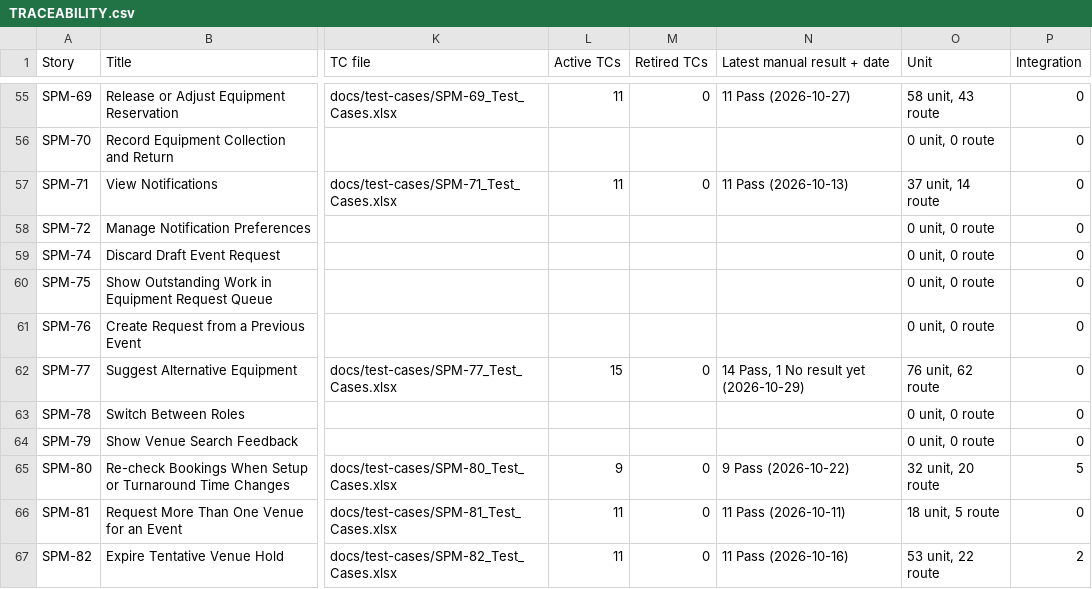
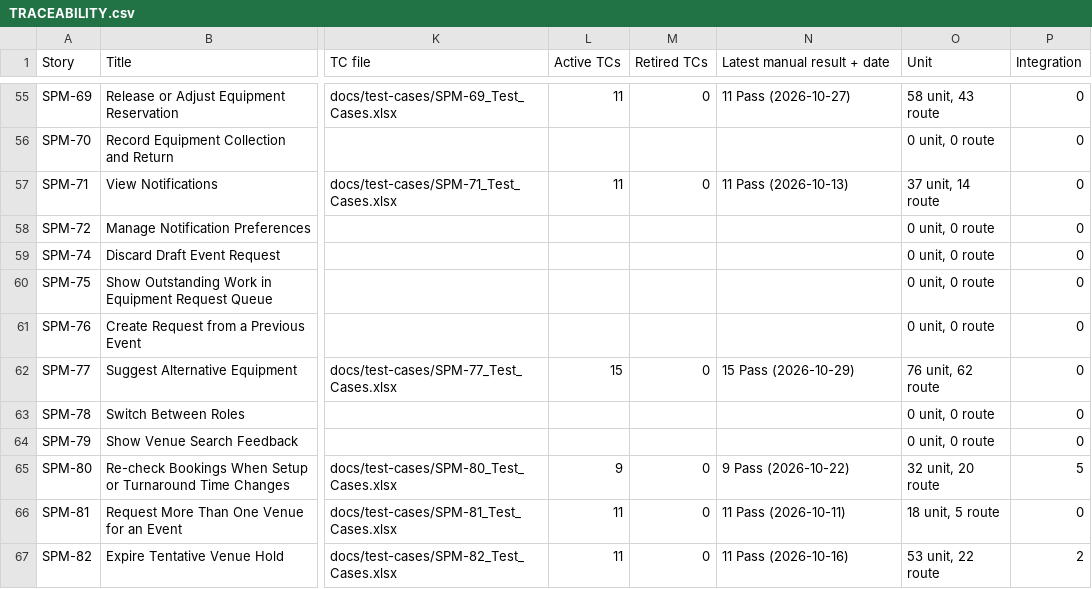
Before and after one commit to kchoongg/IS212, a CSV file: docs/traceability/TRACEABILITY.csv, drawn as a sheet; only a part is shown, gaps mark what is left out; the diff names each change by its address in the sheet, - before the commit and + after, or states it on an @@ line.

Commit message:
SPM-77: Refresh the traceability matrix for the TC15 run

```diff
--- a/docs/traceability/TRACEABILITY.csv
+++ b/docs/traceability/TRACEABILITY.csv
-N62 (Latest manual result + date): 14 Pass, 1 No result yet (2026-10-29)
+N62 (Latest manual result + date): 15 Pass (2026-10-29)
```
Also changed, not shown: 1 other file.
